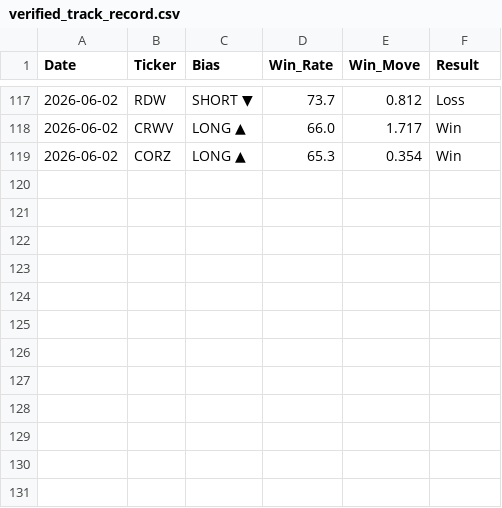
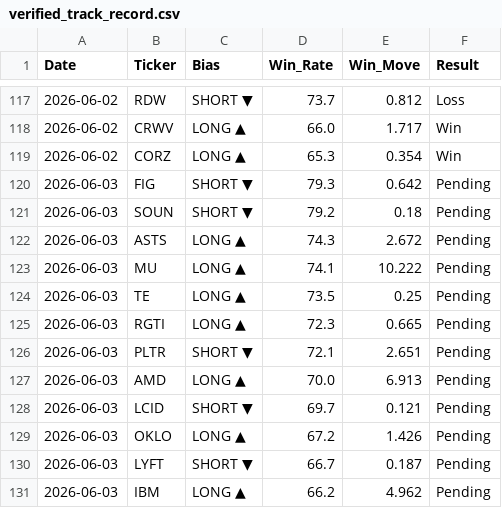
Before and after one commit to DSTAT-Trading/dstat-track-record, a CSV file: verified_track_record.csv, drawn as a sheet; only a part is shown, gaps mark what is left out.

Commit message:
DSTAT Update 2026-06-03

```diff
--- a/verified_track_record.csv
+++ b/verified_track_record.csv
@@ -119 +119,13 @@ Date,Ticker,Bias,Win_Rate,Win_Move,Result
 2026-06-02,CORZ,LONG ▲,65.3,0.354,Win
+2026-06-03,FIG,SHORT ▼,79.3,0.642,Pending
+2026-06-03,SOUN,SHORT ▼,79.2,0.18,Pending
+2026-06-03,ASTS,LONG ▲,74.3,2.672,Pending
+2026-06-03,MU,LONG ▲,74.1,10.222,Pending
+2026-06-03,TE,LONG ▲,73.5,0.25,Pending
+2026-06-03,RGTI,LONG ▲,72.3,0.665,Pending
+2026-06-03,PLTR,SHORT ▼,72.1,2.651,Pending
+2026-06-03,AMD,LONG ▲,70.0,6.913,Pending
+2026-06-03,LCID,SHORT ▼,69.7,0.121,Pending
+2026-06-03,OKLO,LONG ▲,67.2,1.426,Pending
+2026-06-03,LYFT,SHORT ▼,66.7,0.187,Pending
+2026-06-03,IBM,LONG ▲,66.2,4.962,Pending
```
